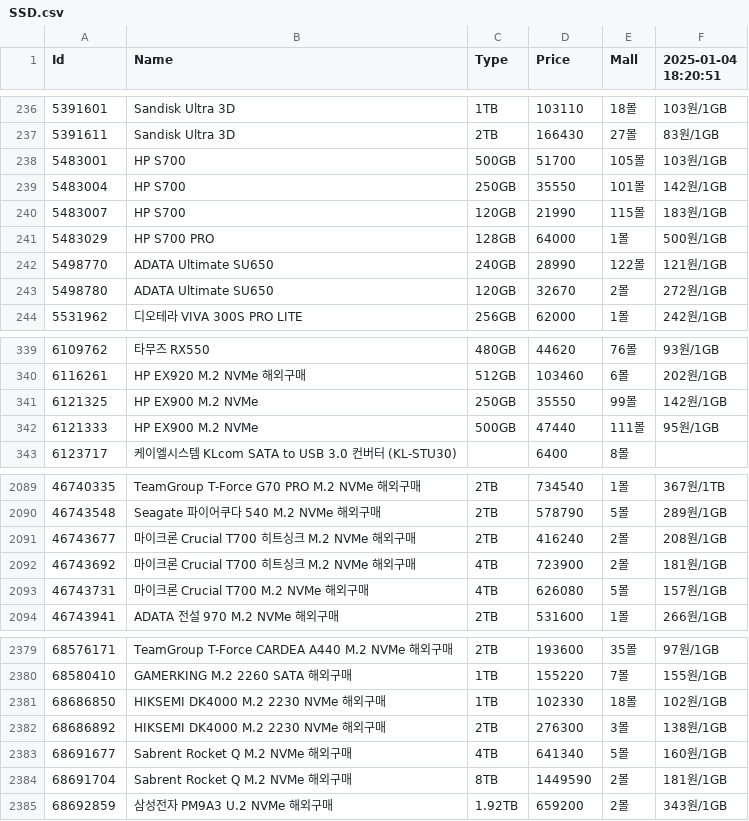
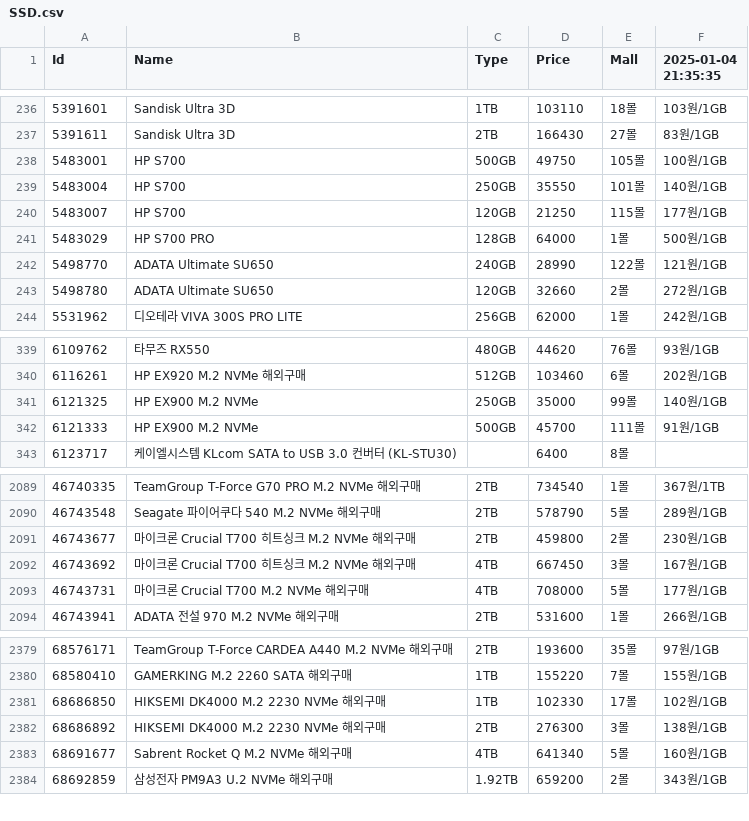
Before and after one commit to SSSSSSSSSSSSSSSSSSSSSSSSSSSSSSSSSSSSSun/Danawa-Crawler, a CSV file: crawl_data/SSD.csv, drawn as a sheet; only a part is shown, gaps mark what is left out; the diff covers the shown part only.

Commit message:
Bot - Auto Crawl | 2025-01-04 21:43:37

```diff
--- a/crawl_data/SSD.csv
+++ b/crawl_data/SSD.csv
@@ -1 +1 @@
-Id,Name,Type,Price,Mall,2025-01-04 18:20:51
+Id,Name,Type,Price,Mall,2025-01-04 21:35:35
@@ -237,8 +237,8 @@ Id,Name,Type,Price,Mall,2025-01-04 18:20:51
 5391611,Sandisk Ultra 3D,2TB,166430,27몰,83원/1GB
-5483001,HP S700,500GB,51700,105몰,103원/1GB
-5483004,HP S700,250GB,35550,101몰,142원/1GB
-5483007,HP S700,120GB,21990,115몰,183원/1GB
+5483001,HP S700,500GB,49750,105몰,100원/1GB
+5483004,HP S700,250GB,35550,101몰,140원/1GB
+5483007,HP S700,120GB,21250,115몰,177원/1GB
 5483029,HP S700 PRO,128GB,64000,1몰,500원/1GB
 5498770,ADATA Ultimate SU650,240GB,28990,122몰,121원/1GB
-5498780,ADATA Ultimate SU650,120GB,32670,2몰,272원/1GB
+5498780,ADATA Ultimate SU650,120GB,32660,2몰,272원/1GB
 5531962,디오테라 VIVA 300S PRO LITE,256GB,62000,1몰,242원/1GB
@@ -340,4 +340,4 @@ Id,Name,Type,Price,Mall,2025-01-04 18:20:51
 6116261,HP EX920 M.2 NVMe 해외구매,512GB,103460,6몰,202원/1GB
-6121325,HP EX900 M.2 NVMe,250GB,35550,99몰,142원/1GB
-6121333,HP EX900 M.2 NVMe,500GB,47440,111몰,95원/1GB
+6121325,HP EX900 M.2 NVMe,250GB,35000,99몰,140원/1GB
+6121333,HP EX900 M.2 NVMe,500GB,45700,111몰,91원/1GB
 6123717,케이엘시스템 KLcom SATA to USB 3.0 컨버터 (KL-STU30),,6400,8몰,
@@ -2090,5 +2090,5 @@ Id,Name,Type,Price,Mall,2025-01-04 18:20:51
 46743548,Seagate 파이어쿠다 540 M.2 NVMe 해외구매,2TB,578790,5몰,289원/1GB
-46743677,마이크론 Crucial T700 히트싱크 M.2 NVMe 해외구매,2TB,416240,2몰,208원/1GB
-46743692,마이크론 Crucial T700 히트싱크 M.2 NVMe 해외구매,4TB,723900,2몰,181원/1GB
-46743731,마이크론 Crucial T700 M.2 NVMe 해외구매,4TB,626080,5몰,157원/1GB
+46743677,마이크론 Crucial T700 히트싱크 M.2 NVMe 해외구매,2TB,459800,2몰,230원/1GB
+46743692,마이크론 Crucial T700 히트싱크 M.2 NVMe 해외구매,4TB,667450,3몰,167원/1GB
+46743731,마이크론 Crucial T700 M.2 NVMe 해외구매,4TB,708000,5몰,177원/1GB
 46743941,ADATA 전설 970 M.2 NVMe 해외구매,2TB,531600,1몰,266원/1GB
@@ -2380,6 +2380,5 @@ Id,Name,Type,Price,Mall,2025-01-04 18:20:51
 68580410,GAMERKING M.2 2260 SATA 해외구매,1TB,155220,7몰,155원/1GB
-68686850,HIKSEMI DK4000 M.2 2230 NVMe 해외구매,1TB,102330,18몰,102원/1GB
+68686850,HIKSEMI DK4000 M.2 2230 NVMe 해외구매,1TB,102330,17몰,102원/1GB
 68686892,HIKSEMI DK4000 M.2 2230 NVMe 해외구매,2TB,276300,3몰,138원/1GB
 68691677,Sabrent Rocket Q M.2 NVMe 해외구매,4TB,641340,5몰,160원/1GB
-68691704,Sabrent Rocket Q M.2 NVMe 해외구매,8TB,1449590,2몰,181원/1GB
 68692859,삼성전자 PM9A3 U.2 NVMe 해외구매,1.92TB,659200,2몰,343원/1GB
```
Also changed, not shown: 99 edited cells elsewhere in this file, crawl_data/AIO Cooler.csv, crawl_data/Air Cooler.csv, 7 other files.
